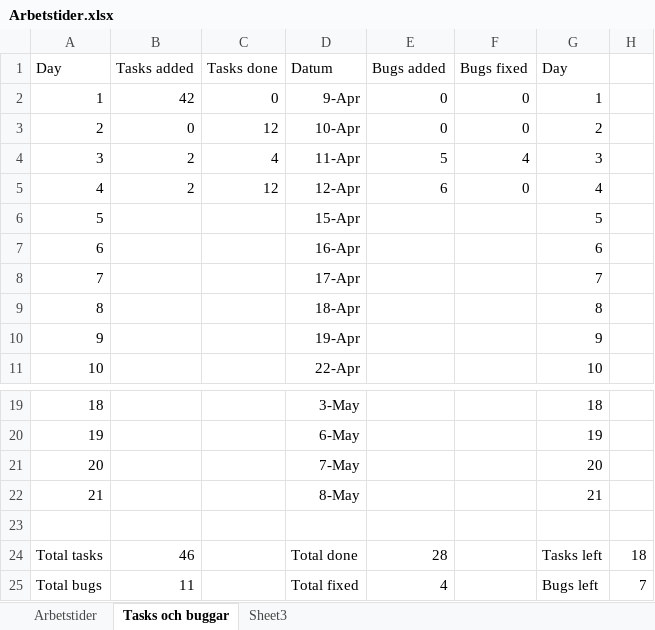
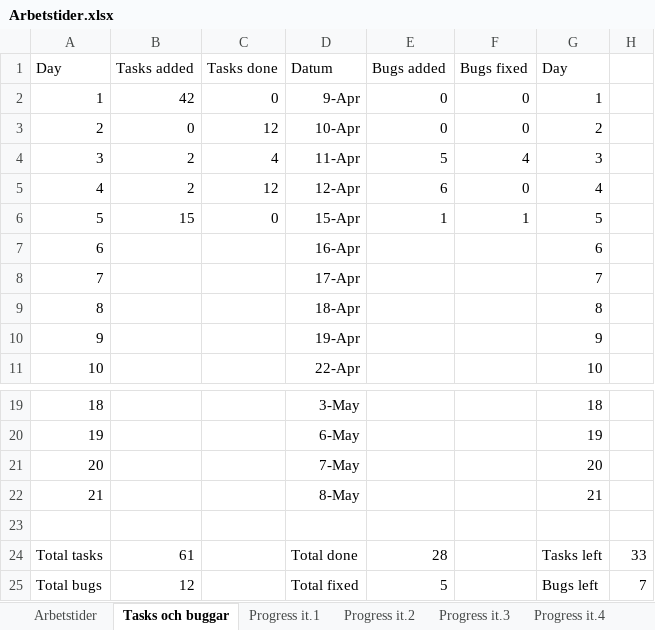
Before and after one commit to oosran/TartarusDocuments, an Excel workbook: Arbetstider.xlsx, sheet Tasks och buggar, drawn as a sheet; only a part is shown, gaps mark what is left out; values as stored, in another font and other column widths than the file's, no borders; the diff names each change by its address in the sheet, - before the commit and + after, or states it on an @@ line.

```diff
--- a/Arbetstider.xlsx (sheet Tasks och buggar)
+++ b/Arbetstider.xlsx (sheet Tasks och buggar)
-sheet tab: Sheet3
+sheet tab: Progress it.1
+sheet tab: Progress it.2
+sheet tab: Progress it.3
+sheet tab: Progress it.4
-B6 (Tasks added): (empty)
+B6 (Tasks added): 15
-C6 (Tasks done): (empty)
+C6 (Tasks done): 0
-E6 (Bugs added): (empty)
+E6 (Bugs added): 1
-F6 (Bugs fixed): (empty)
+F6 (Bugs fixed): 1
-B24 (Tasks added): 46
+B24 (Tasks added): 61
-H24: 18
+H24: 33
-B25 (Tasks added): 11
+B25 (Tasks added): 12
-E25 (Bugs added): 4
+E25 (Bugs added): 5
```
Also changed, not shown: sheet Progress it.1, sheet Arbetstider.
